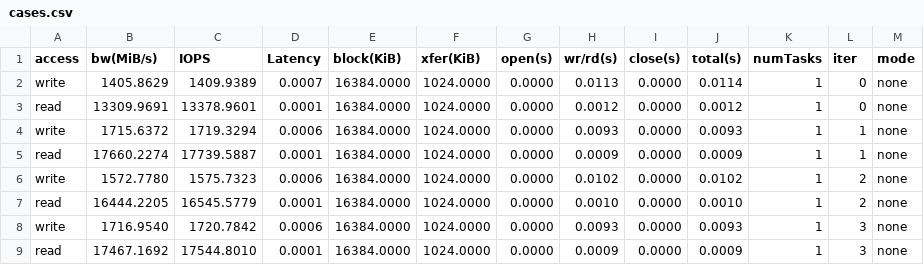
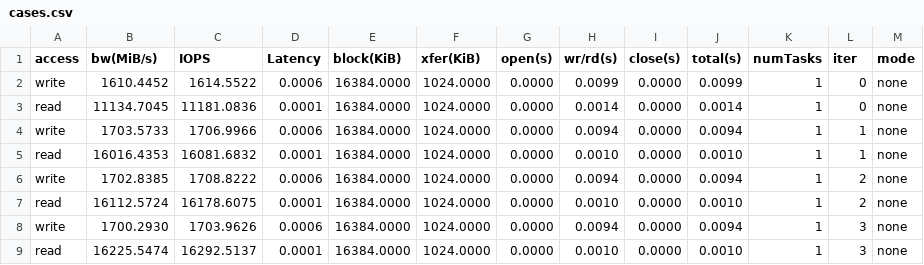
Before and after one commit to llnl-asr/dftracer, a CSV file: results/cases.csv, drawn as a sheet; only a part is shown; the diff covers the shown part only.

```diff
--- a/results/cases.csv
+++ b/results/cases.csv
@@ -1,9 +1,9 @@
 access,bw(MiB/s),IOPS,Latency,block(KiB),xfer(KiB),open(s),wr/rd(s),close(s),total(s),numTasks,iter,mode
-write,1405.8629,1409.9389,0.0007,16384.0000,1024.0000,0.0000,0.0113,0.0000,0.0114,1,0,none
-read,13309.9691,13378.9601,0.0001,16384.0000,1024.0000,0.0000,0.0012,0.0000,0.0012,1,0,none
-write,1715.6372,1719.3294,0.0006,16384.0000,1024.0000,0.0000,0.0093,0.0000,0.0093,1,1,none
-read,17660.2274,17739.5887,0.0001,16384.0000,1024.0000,0.0000,0.0009,0.0000,0.0009,1,1,none
-write,1572.7780,1575.7323,0.0006,16384.0000,1024.0000,0.0000,0.0102,0.0000,0.0102,1,2,none
-read,16444.2205,16545.5779,0.0001,16384.0000,1024.0000,0.0000,0.0010,0.0000,0.0010,1,2,none
-write,1716.9540,1720.7842,0.0006,16384.0000,1024.0000,0.0000,0.0093,0.0000,0.0093,1,3,none
-read,17467.1692,17544.8010,0.0001,16384.0000,1024.0000,0.0000,0.0009,0.0000,0.0009,1,3,none
+write,1610.4452,1614.5522,0.0006,16384.0000,1024.0000,0.0000,0.0099,0.0000,0.0099,1,0,none
+read,11134.7045,11181.0836,0.0001,16384.0000,1024.0000,0.0000,0.0014,0.0000,0.0014,1,0,none
+write,1703.5733,1706.9966,0.0006,16384.0000,1024.0000,0.0000,0.0094,0.0000,0.0094,1,1,none
+read,16016.4353,16081.6832,0.0001,16384.0000,1024.0000,0.0000,0.0010,0.0000,0.0010,1,1,none
+write,1702.8385,1708.8222,0.0006,16384.0000,1024.0000,0.0000,0.0094,0.0000,0.0094,1,2,none
+read,16112.5724,16178.6075,0.0001,16384.0000,1024.0000,0.0000,0.0010,0.0000,0.0010,1,2,none
+write,1700.2930,1703.9626,0.0006,16384.0000,1024.0000,0.0000,0.0094,0.0000,0.0094,1,3,none
+read,16225.5474,16292.5137,0.0001,16384.0000,1024.0000,0.0000,0.0010,0.0000,0.0010,1,3,none
```
Also changed, not shown: 134 edited cells elsewhere in this file, results/overhead.csv.
